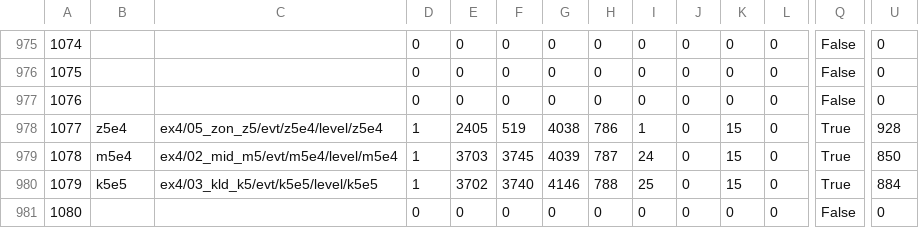
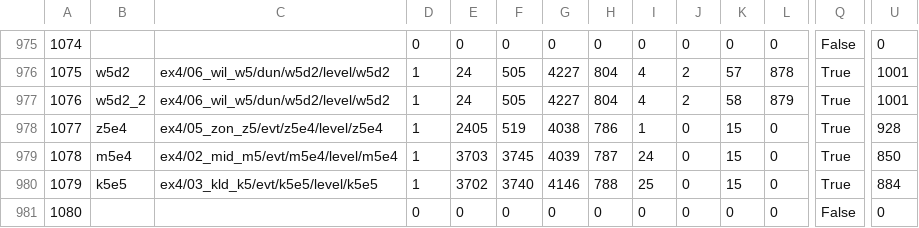
Before and after one commit to ff14wed/aetherometer, a CSV file: resources/datasheets/TerritoryType.csv, drawn as a sheet; only a part is shown, gaps mark what is left out; the diff covers the shown part only; the diff names each change by its address in the sheet, - before the commit and + after, or states it on an @@ line.

```diff
--- a/resources/datasheets/TerritoryType.csv
+++ b/resources/datasheets/TerritoryType.csv
-B976: (empty)
+B976: w5d2
-C976:C977: (empty)
+C976:C977: ex4/06_wil_w5/dun/w5d2/level/w5d2
-D976:D977: 0
+D976:D977: 1
-E976:E977: 0
+E976:E977: 24
-F976:F977: 0
+F976:F977: 505
-G976:G977: 0
+G976:G977: 4227
-H976:H977: 0
+H976:H977: 804
-I976:I977: 0
+I976:I977: 4
-J976:J977: 0
+J976:J977: 2
-K976: 0
+K976: 57
-L976: 0
+L976: 878
-Q976:Q977: False
+Q976:Q977: True
-U976:U977: 0
+U976:U977: 1001
-B977: (empty)
+B977: w5d2_2
-K977: 0
+K977: 58
-L977: 0
+L977: 879
```
Also changed, not shown: 52 edited cells elsewhere in this file, resources/datasheets/BNpcName.csv, resources/datasheets/ModelChara.csv, 10 other files.
